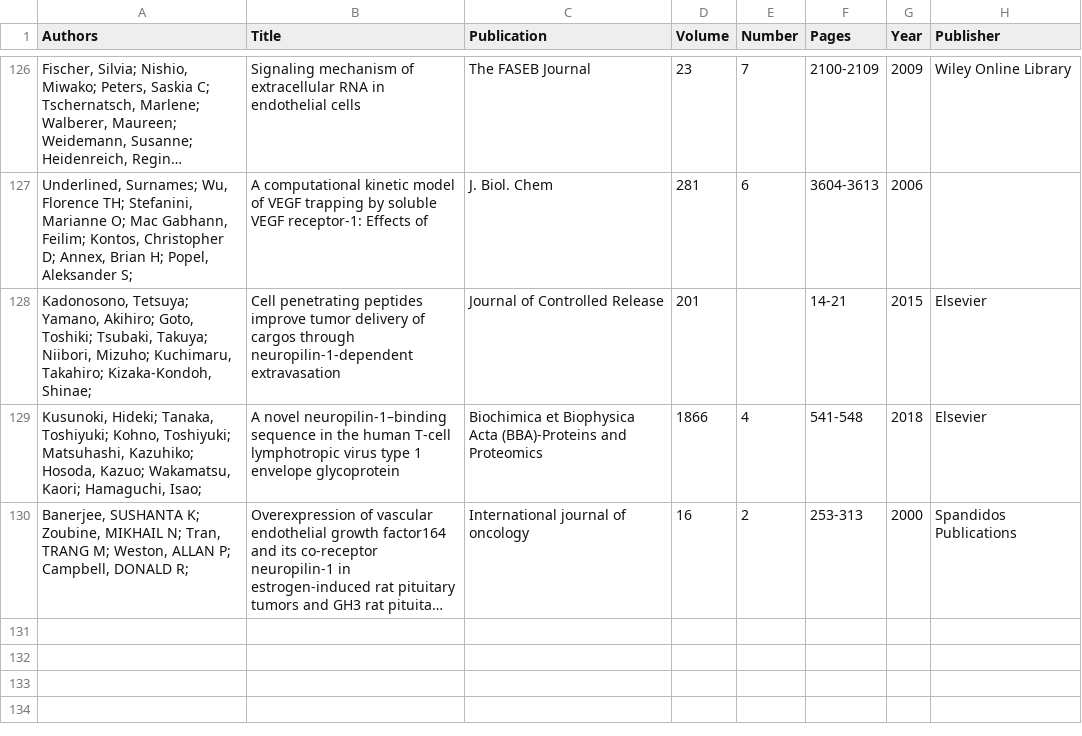
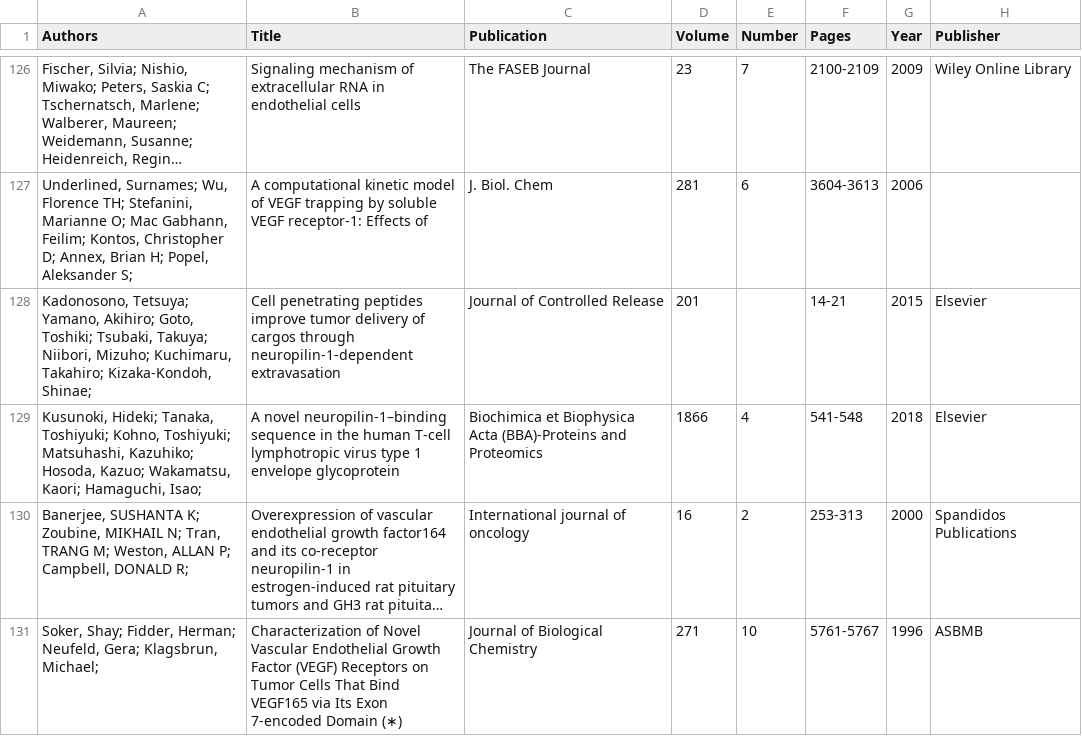
Before and after one commit to YunjeongLee/meta-analysis-for-VEGF-signaling, a CSV file: data/papers/Kd_for_NRP1.csv, drawn as a sheet; only a part is shown, gaps mark what is left out; long unchanged cells end in …; the diff names each change by its address in the sheet, - before the commit and + after, or states it on an @@ line.

Commit message:
add Soker et al., 1996 paper

```diff
--- a/data/papers/Kd_for_NRP1.csv
+++ b/data/papers/Kd_for_NRP1.csv
+row 131: Soker, Shay; Fidder, Herman; Neufeld, Gera; Klagsbrun, Michael; | Characterization of Novel Vascular Endothelial Growth Factor (VEGF) Receptors on Tumor Cells That Bind VEGF165 via Its Exon 7-encoded Domain (∗) | Journal of Biological Chemistry | 271 | 10 | 5761-5767 | 1996 | ASBMB
```
